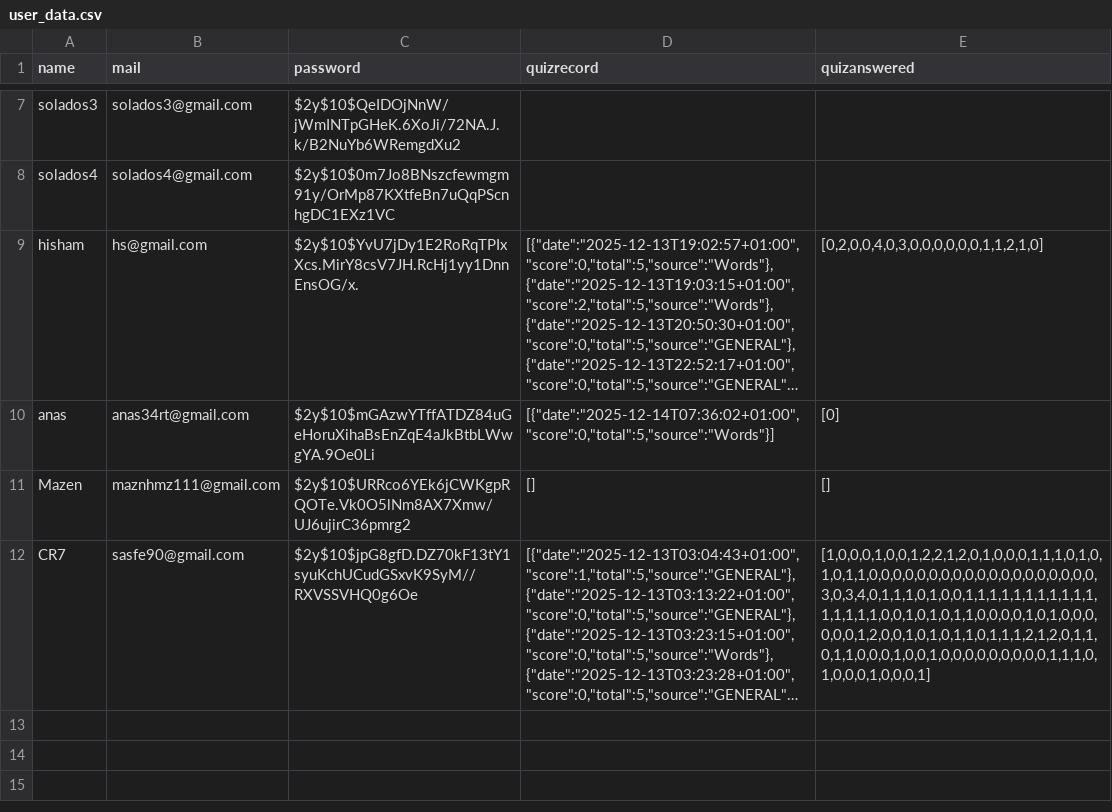
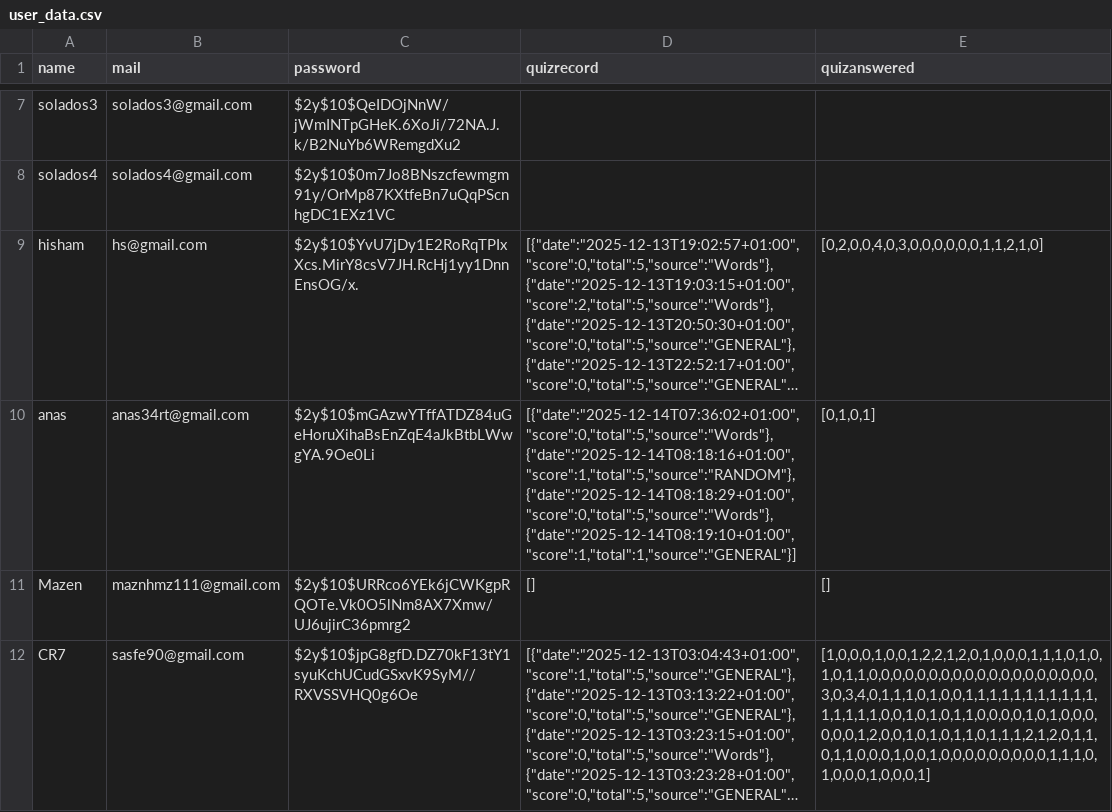
Before and after one commit to Solados/web-project, a CSV file: data/user_data.csv, drawn as a sheet; only a part is shown, gaps mark what is left out; long unchanged cells end in …; the diff names each change by its address in the sheet, - before the commit and + after, or states it on an @@ line.

```diff
--- a/data/user_data.csv
+++ b/data/user_data.csv
-D10 (quizrecord): [{"date":"2025-12-14T07:36:02+01:00","score":0,"total":5,"source":"Words"}]
+D10 (quizrecord): [{"date":"2025-12-14T07:36:02+01:00","score":0,"total":5,"source":"Words"},{"date":"2025-12-14T08:18:16+01:00","score":1,"total":5,"source":"RANDOM"},{"date":"2025-12-14T08:18:29+01:00","score":0,"total":5,"source":"Words"},{"date":"2025-12-14T08:19:10+01:00","score":1,"total":1,"source":"GENERAL"}]
-E10 (quizanswered): [0]
+E10 (quizanswered): [0,1,0,1]
```
Also changed, not shown: 6 other files.
